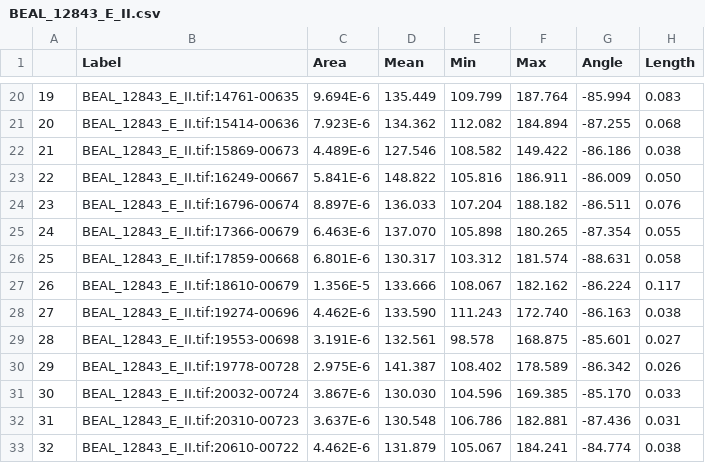
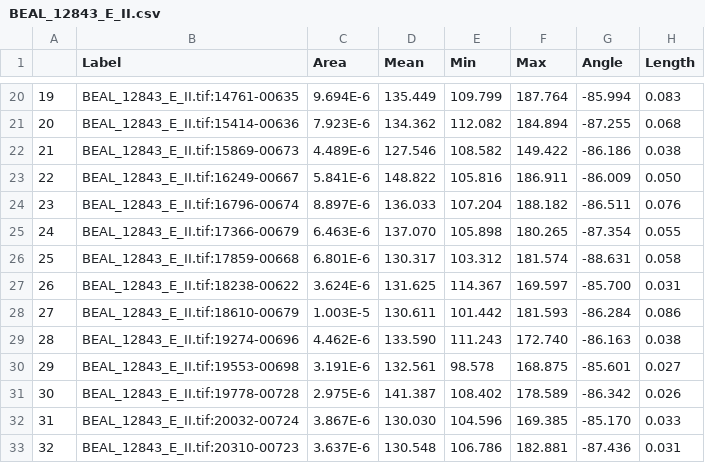
Before and after one commit to christophe-rd/coringtreespotters, a CSV file: analyses/input/cores/BEAL_12843_E_II.csv, drawn as a sheet; only a part is shown, gaps mark what is left out; the shorter side is filled out with more unchanged rows; addresses are those after the commit; the diff names each change by its address in the sheet, - before the commit and + after, or states it on an @@ line.

```diff
--- a/analyses/input/cores/BEAL_12843_E_II.csv
+++ b/analyses/input/cores/BEAL_12843_E_II.csv
+row 27: 26 | BEAL_12843_E_II.tif:18238-00622 | 3.624E-6 | 131.625 | 114.367 | 169.597 | -85.700 | 0.031
@@ column A renumbered from row 28 down @@
-C28 (Area): 1.356E-5
+C28 (Area): 1.003E-5
-D28 (Mean): 133.666
+D28 (Mean): 130.611
-E28 (Min): 108.067
+E28 (Min): 101.442
-F28 (Max): 182.162
+F28 (Max): 181.593
-G28 (Angle): -86.224
+G28 (Angle): -86.284
-H28 (Length): 0.117
+H28 (Length): 0.086
```
Also changed, not shown: analyses/input/cores/BEAL_12843_E_I.csv, analyses/input/cores/BENI_1251-79_A_I.csv, 9 other files.
